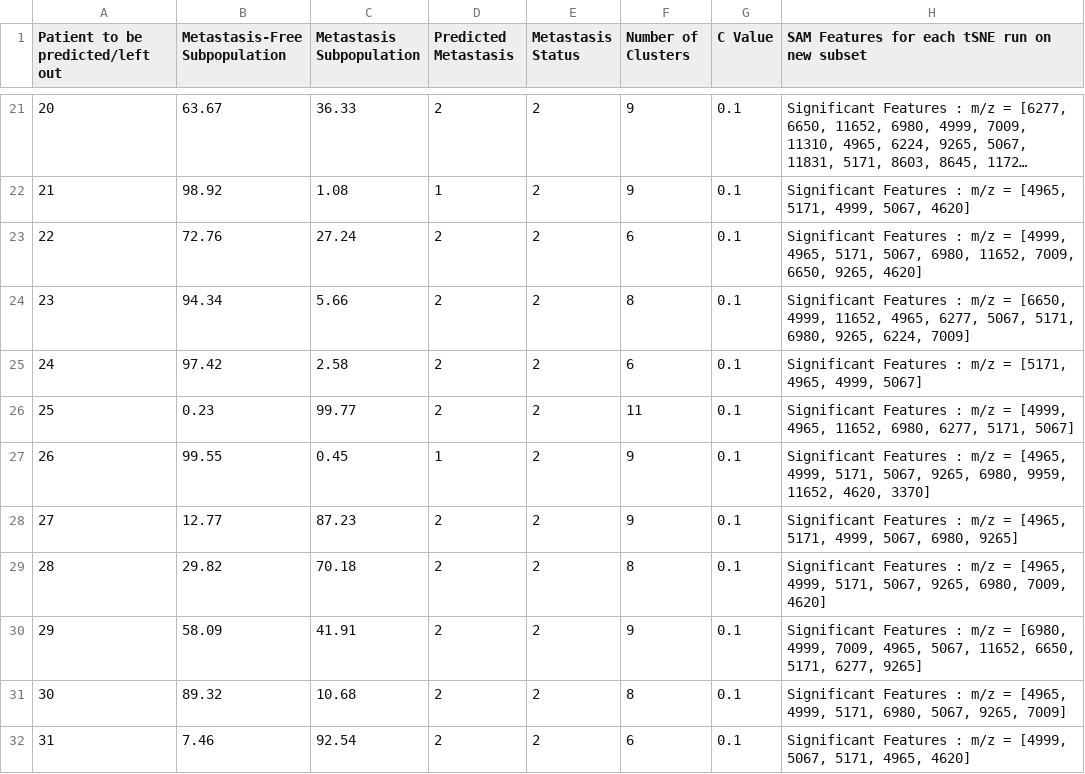
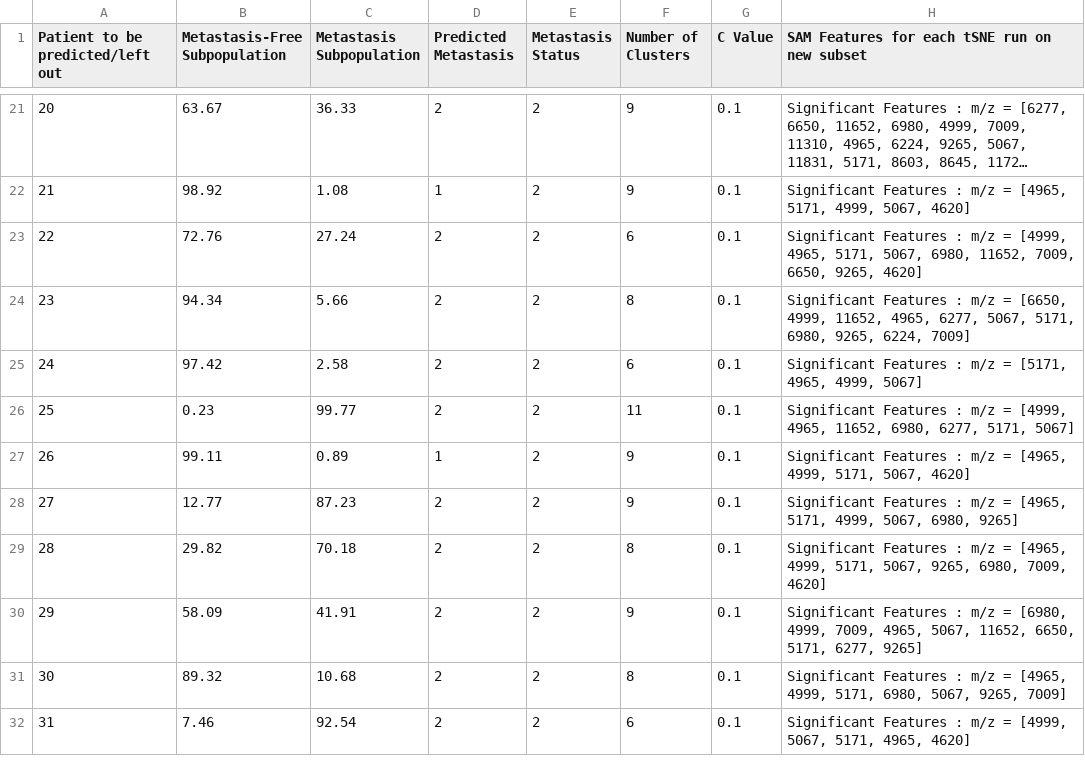
Before and after one commit to Youssef-Saleh/GP-MSI, a CSV file: Breast Cancer/total_breastCancer_results_norm_SVM.csv, drawn as a sheet; only a part is shown, gaps mark what is left out; long unchanged cells end in ….

Commit message:
calculated classifier qualtiy for when patient 26 was removed + edited patient 26 SVM and KNN results

```diff
--- a/Breast Cancer/total_breastCancer_results_norm_SVM.csv
+++ b/Breast Cancer/total_breastCancer_results_norm_SVM.csv
@@ -26,3 +26,3 @@ Patient to be predicted/left out,Metastasis-Free Subpopulation,Metastasis Subpop
 25,0.23,99.77,2,2,11,0.1,"Significant Features : m/z = [4999, 4965, 11652, 6980, 6277, 5171, 5067]"
-26,99.55,0.45,1,2,9,0.1,"Significant Features : m/z = [4965, 4999, 5171, 5067, 9265, 6980, 9959, 11652, 4620, 3370]"
+26,99.11,0.89,1,2,9,0.1,"Significant Features : m/z = [4965, 4999, 5171, 5067, 4620]"
 27,12.77,87.23,2,2,9,0.1,"Significant Features : m/z = [4965, 5171, 4999, 5067, 6980, 9265]"
```
Also changed, not shown: Breast Cancer/Breast_Classifier_Quality_Results.csv, Breast Cancer/total_breastCancer_results_norm_KNN.csv, 5 other files.
